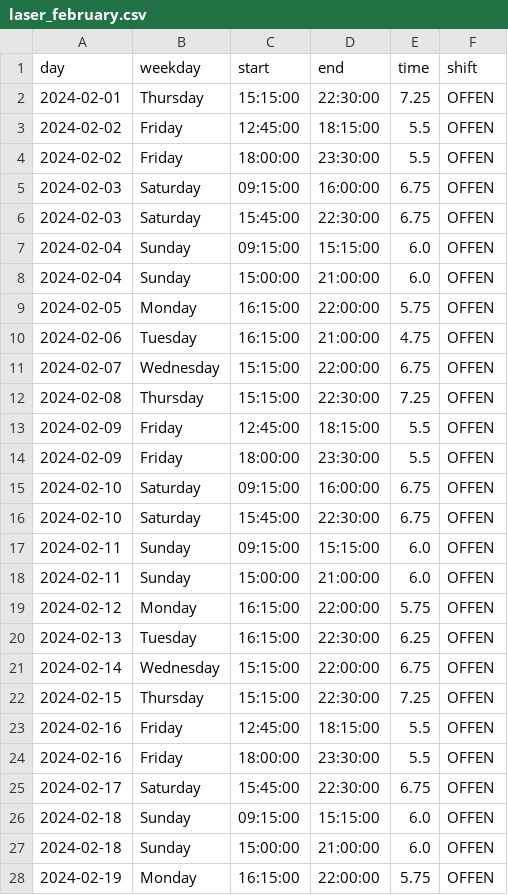
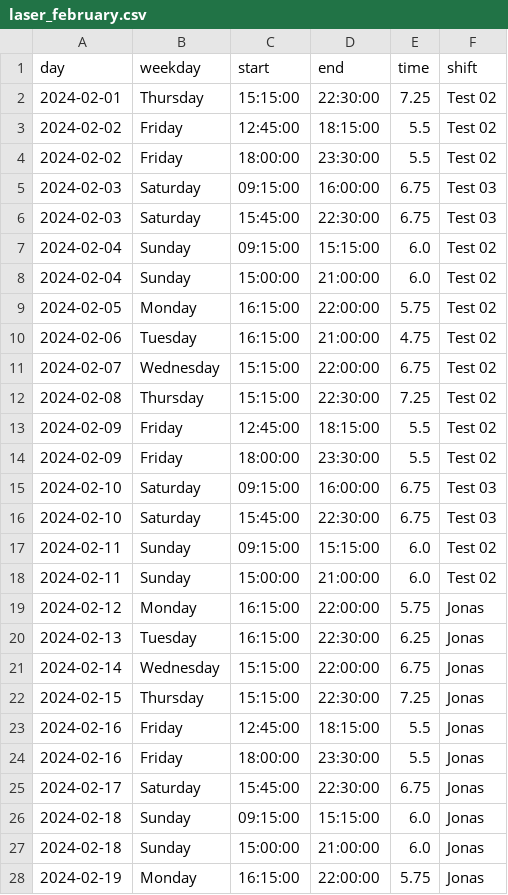
Before and after one commit to jhFabric/UltimateShiftPlanner, a CSV file: tmp/laser_february.csv, drawn as a sheet; only a part is shown; the diff covers the shown part only.

```diff
--- a/tmp/laser_february.csv
+++ b/tmp/laser_february.csv
@@ -1,28 +1,28 @@
 day,weekday,start,end,time,shift
-2024-02-01,Thursday,15:15:00,22:30:00,7.25,OFFEN
-2024-02-02,Friday,12:45:00,18:15:00,5.5,OFFEN
-2024-02-02,Friday,18:00:00,23:30:00,5.5,OFFEN
-2024-02-03,Saturday,09:15:00,16:00:00,6.75,OFFEN
-2024-02-03,Saturday,15:45:00,22:30:00,6.75,OFFEN
-2024-02-04,Sunday,09:15:00,15:15:00,6.0,OFFEN
-2024-02-04,Sunday,15:00:00,21:00:00,6.0,OFFEN
-2024-02-05,Monday,16:15:00,22:00:00,5.75,OFFEN
-2024-02-06,Tuesday,16:15:00,21:00:00,4.75,OFFEN
-2024-02-07,Wednesday,15:15:00,22:00:00,6.75,OFFEN
-2024-02-08,Thursday,15:15:00,22:30:00,7.25,OFFEN
-2024-02-09,Friday,12:45:00,18:15:00,5.5,OFFEN
-2024-02-09,Friday,18:00:00,23:30:00,5.5,OFFEN
-2024-02-10,Saturday,09:15:00,16:00:00,6.75,OFFEN
-2024-02-10,Saturday,15:45:00,22:30:00,6.75,OFFEN
-2024-02-11,Sunday,09:15:00,15:15:00,6.0,OFFEN
-2024-02-11,Sunday,15:00:00,21:00:00,6.0,OFFEN
-2024-02-12,Monday,16:15:00,22:00:00,5.75,OFFEN
-2024-02-13,Tuesday,16:15:00,22:30:00,6.25,OFFEN
-2024-02-14,Wednesday,15:15:00,22:00:00,6.75,OFFEN
-2024-02-15,Thursday,15:15:00,22:30:00,7.25,OFFEN
-2024-02-16,Friday,12:45:00,18:15:00,5.5,OFFEN
-2024-02-16,Friday,18:00:00,23:30:00,5.5,OFFEN
-2024-02-17,Saturday,15:45:00,22:30:00,6.75,OFFEN
-2024-02-18,Sunday,09:15:00,15:15:00,6.0,OFFEN
-2024-02-18,Sunday,15:00:00,21:00:00,6.0,OFFEN
-2024-02-19,Monday,16:15:00,22:00:00,5.75,OFFEN
+2024-02-01,Thursday,15:15:00,22:30:00,7.25,Test 02
+2024-02-02,Friday,12:45:00,18:15:00,5.5,Test 02
+2024-02-02,Friday,18:00:00,23:30:00,5.5,Test 02
+2024-02-03,Saturday,09:15:00,16:00:00,6.75,Test 03
+2024-02-03,Saturday,15:45:00,22:30:00,6.75,Test 03
+2024-02-04,Sunday,09:15:00,15:15:00,6.0,Test 02
+2024-02-04,Sunday,15:00:00,21:00:00,6.0,Test 02
+2024-02-05,Monday,16:15:00,22:00:00,5.75,Test 02
+2024-02-06,Tuesday,16:15:00,21:00:00,4.75,Test 02
+2024-02-07,Wednesday,15:15:00,22:00:00,6.75,Test 02
+2024-02-08,Thursday,15:15:00,22:30:00,7.25,Test 02
+2024-02-09,Friday,12:45:00,18:15:00,5.5,Test 02
+2024-02-09,Friday,18:00:00,23:30:00,5.5,Test 02
+2024-02-10,Saturday,09:15:00,16:00:00,6.75,Test 03
+2024-02-10,Saturday,15:45:00,22:30:00,6.75,Test 03
+2024-02-11,Sunday,09:15:00,15:15:00,6.0,Test 02
+2024-02-11,Sunday,15:00:00,21:00:00,6.0,Test 02
+2024-02-12,Monday,16:15:00,22:00:00,5.75,Jonas
+2024-02-13,Tuesday,16:15:00,22:30:00,6.25,Jonas
+2024-02-14,Wednesday,15:15:00,22:00:00,6.75,Jonas
+2024-02-15,Thursday,15:15:00,22:30:00,7.25,Jonas
+2024-02-16,Friday,12:45:00,18:15:00,5.5,Jonas
+2024-02-16,Friday,18:00:00,23:30:00,5.5,Jonas
+2024-02-17,Saturday,15:45:00,22:30:00,6.75,Jonas
+2024-02-18,Sunday,09:15:00,15:15:00,6.0,Jonas
+2024-02-18,Sunday,15:00:00,21:00:00,6.0,Jonas
+2024-02-19,Monday,16:15:00,22:00:00,5.75,Jonas
```
Also changed, not shown: 22 edited cells elsewhere in this file, tmp/emp_output.csv, tmp/holo_february.csv, 2 other files.
